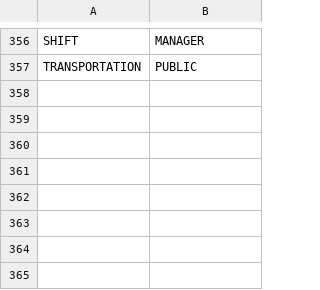
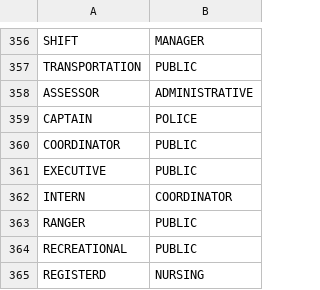
Before and after one commit to lucandreoli98/k-anonimity, a CSV file: fix_jobs.csv, drawn as a sheet; only a part is shown, gaps mark what is left out; the diff names each change by its address in the sheet, - before the commit and + after, or states it on an @@ line.

Commit message:
Update fix_jobs.csv

```diff
--- a/fix_jobs.csv
+++ b/fix_jobs.csv
+row 358: ASSESSOR | ADMINISTRATIVE
+row 359: CAPTAIN | POLICE
+row 360: COORDINATOR | PUBLIC
+row 361: EXECUTIVE | PUBLIC
+row 362: INTERN | COORDINATOR
+row 363: RANGER | PUBLIC
+row 364: RECREATIONAL | PUBLIC
+row 365: REGISTERD | NURSING
```
